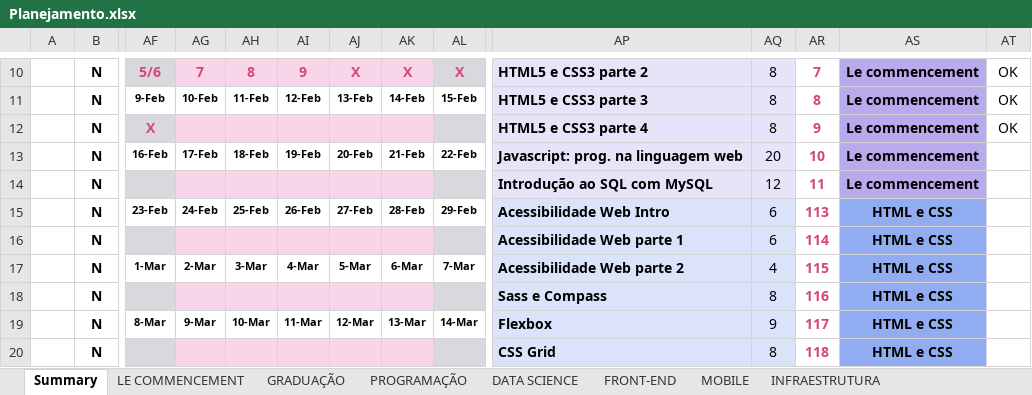
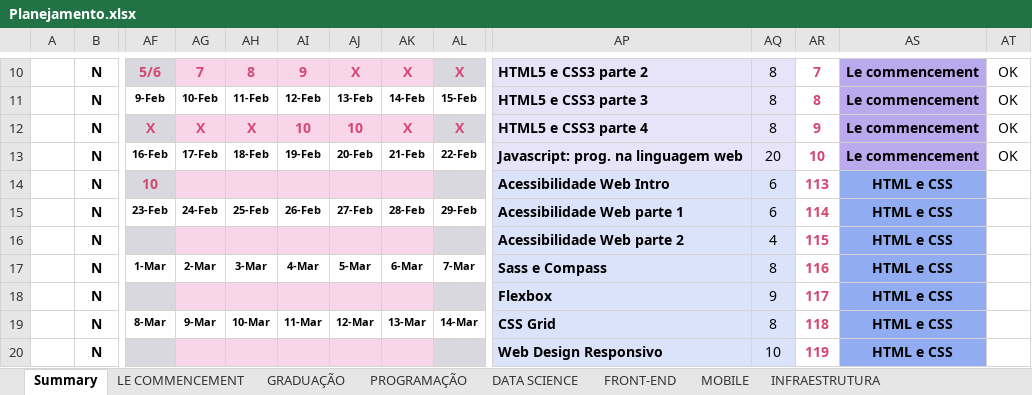
Before and after one commit to GFGandorphi/alura, an Excel workbook: Planejamento.xlsx, sheet Summary, drawn as a sheet; only a part is shown, gaps mark what is left out; values as stored, in another font and other column widths than the file's, no borders; conditional formats not drawn; the diff covers the shown part only; the diff names each change by its address in the sheet, - before the commit and + after, or states it on an @@ line.

Commit message:
UPD: End of course JavaScript Introduction

```diff
--- a/Planejamento.xlsx (sheet Summary)
+++ b/Planejamento.xlsx (sheet Summary)
-AG12: (empty)
+AG12: X
-AH12: (empty)
+AH12: X
-AI12: (empty)
+AI12: 10
-AJ12: (empty)
+AJ12: 10
-AK12: (empty)
+AK12: X
-AL12: (empty)
+AL12: X
-AT13: (empty)
+AT13: OK
-AF14: (empty)
+AF14: 10
-AP14: Introdução ao SQL com MySQL
+AP14: Acessibilidade Web Intro
-AQ14: 12
+AQ14: 6
-AR14: 11
+AR14: 113
-AS14: Le commencement
+AS14: HTML e CSS
-AS14 fill: #B8AAED
+AS14 fill: #91ACF1
-AP15: Acessibilidade Web Intro
+AP15: Acessibilidade Web parte 1
-AR15: 113
+AR15: 114
-AP16: Acessibilidade Web parte 1
+AP16: Acessibilidade Web parte 2
-AQ16: 6
+AQ16: 4
-AR16: 114
+AR16: 115
-AP17: Acessibilidade Web parte 2
+AP17: Sass e Compass
-AQ17: 4
+AQ17: 8
-AR17: 115
+AR17: 116
-AP18: Sass e Compass
+AP18: Flexbox
-AQ18: 8
+AQ18: 9
-AR18: 116
+AR18: 117
-AP19: Flexbox
+AP19: CSS Grid
-AQ19: 9
+AQ19: 8
-AR19: 117
+AR19: 118
-AP20: CSS Grid
+AP20: Web Design Responsivo
-AQ20: 8
+AQ20: 10
-AR20: 118
+AR20: 119
```
Also changed, not shown: 39 edited cells and cell formats elsewhere in this sheet, sheet FRONT-END, sheet LE COMMENCEMENT, 9 other files.
